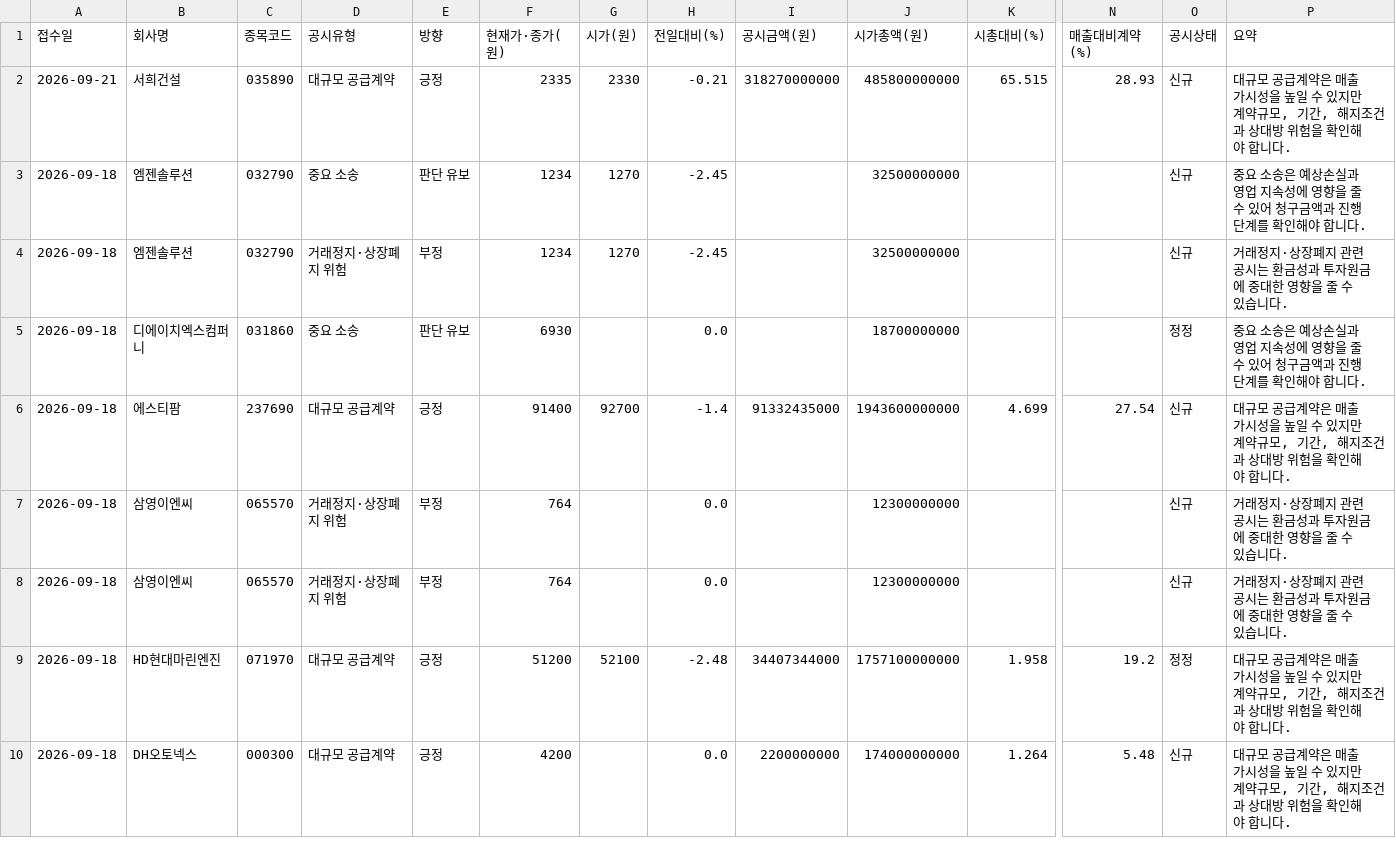
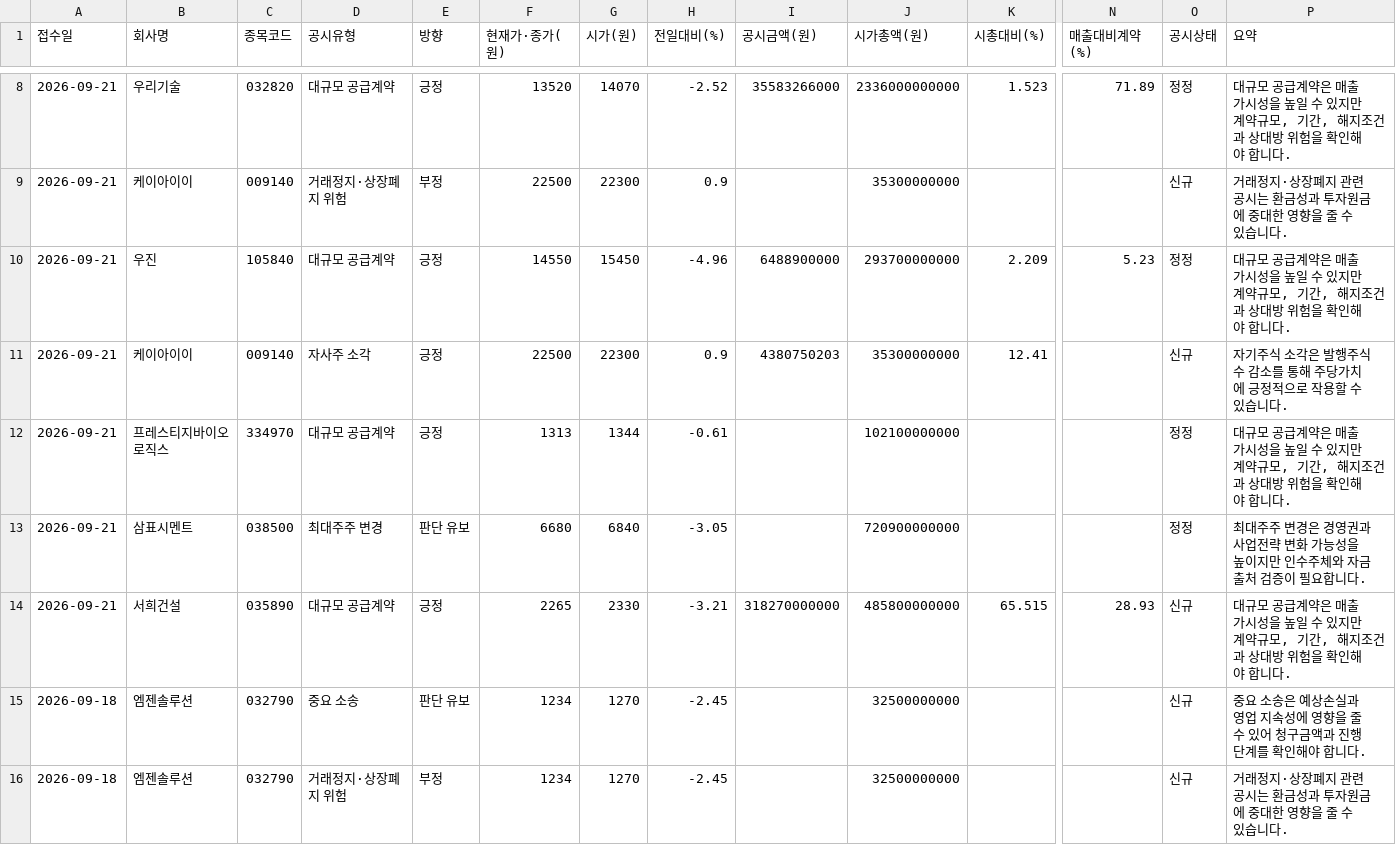
Before and after one commit to Undaunted-record/Dart-Signal-Rader, a CSV file: docs/data.csv, drawn as a sheet; only a part is shown, gaps mark what is left out; the shorter side is filled out with more unchanged rows; addresses are those after the commit; rows hold the shown columns only; the diff covers the shown part only; the diff names each change by its address in the sheet, - before the commit and + after, or states it on an @@ line.

```diff
--- a/docs/data.csv
+++ b/docs/data.csv
+row 8: 2026-09-21 | 우리기술 | 032820 | 대규모 공급계약 | 긍정 | 13520 | 14070 | -2.52 | 35583266000 | 2336000000000 | 1.523 | 71.89 | 정정 | 대규모 공급계약은 매출 가시성을 높일 수 있지만 계약규모, 기간, 해지조건과 상대방 위험을 확인해야 합니다.
+row 9: 2026-09-21 | 케이아이이 | 009140 | 거래정지·상장폐지 위험 | 부정 | 22500 | 22300 | 0.9 |  | 35300000000 |  |  | 신규 | 거래정지·상장폐지 관련 공시는 환금성과 투자원금에 중대한 영향을 줄 수 있습니다.
+row 10: 2026-09-21 | 우진 | 105840 | 대규모 공급계약 | 긍정 | 14550 | 15450 | -4.96 | 6488900000 | 293700000000 | 2.209 | 5.23 | 정정 | 대규모 공급계약은 매출 가시성을 높일 수 있지만 계약규모, 기간, 해지조건과 상대방 위험을 확인해야 합니다.
+row 11: 2026-09-21 | 케이아이이 | 009140 | 자사주 소각 | 긍정 | 22500 | 22300 | 0.9 | 4380750203 | 35300000000 | 12.41 |  | 신규 | 자기주식 소각은 발행주식 수 감소를 통해 주당가치에 긍정적으로 작용할 수 있습니다.
+row 12: 2026-09-21 | 프레스티지바이오로직스 | 334970 | 대규모 공급계약 | 긍정 | 1313 | 1344 | -0.61 |  | 102100000000 |  |  | 정정 | 대규모 공급계약은 매출 가시성을 높일 수 있지만 계약규모, 기간, 해지조건과 상대방 위험을 확인해야 합니다.
+row 13: 2026-09-21 | 삼표시멘트 | 038500 | 최대주주 변경 | 판단 유보 | 6680 | 6840 | -3.05 |  | 720900000000 |  |  | 정정 | 최대주주 변경은 경영권과 사업전략 변화 가능성을 높이지만 인수주체와 자금출처 검증이 필요합니다.
-F14 (현재가·종가(원)): 2335
+F14 (현재가·종가(원)): 2265
-H14 (전일대비(%)): -0.21
+H14 (전일대비(%)): -3.21
```
Also changed, not shown: 6 added rows, 7 moved rows and 2 edited cells elsewhere in this file, 1 other file.
